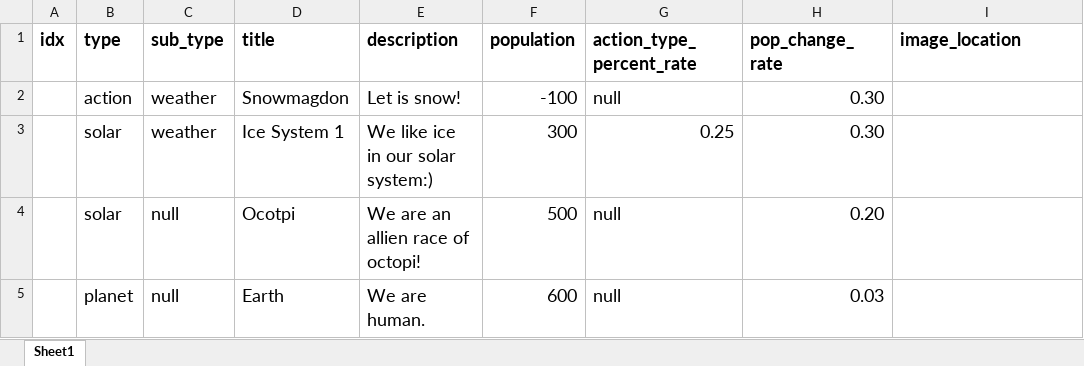
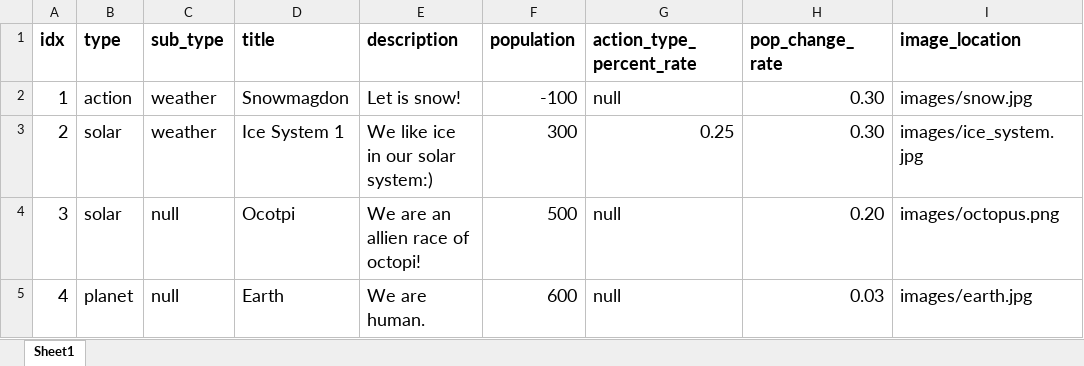
Before and after one commit to 19tpersons/conquer, an Excel workbook: Software Engineering/Software Design Database.xlsx, sheet Sheet1, drawn as a sheet; values as stored, in another font and other column widths than the file's, no borders; the diff names each change by its address in the sheet, - before the commit and + after, or states it on an @@ line.

```diff
--- a/Software Engineering/Software Design Database.xlsx (sheet Sheet1)
+++ b/Software Engineering/Software Design Database.xlsx (sheet Sheet1)
-A2 (idx): (empty)
+A2 (idx): 1
-I2 (image_location): (empty)
+I2 (image_location): images/snow.jpg
-A3 (idx): (empty)
+A3 (idx): 2
-I3 (image_location): (empty)
+I3 (image_location): images/ice_system.jpg
-A4 (idx): (empty)
+A4 (idx): 3
-I4 (image_location): (empty)
+I4 (image_location): images/octopus.png
-A5 (idx): (empty)
+A5 (idx): 4
-I5 (image_location): (empty)
+I5 (image_location): images/earth.jpg
```
Also changed, not shown: 8 other files.
